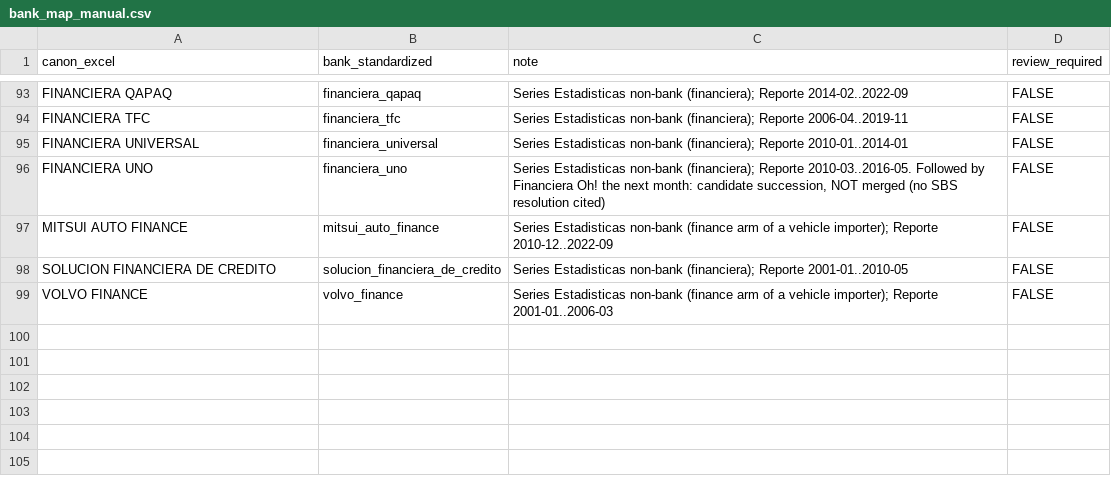
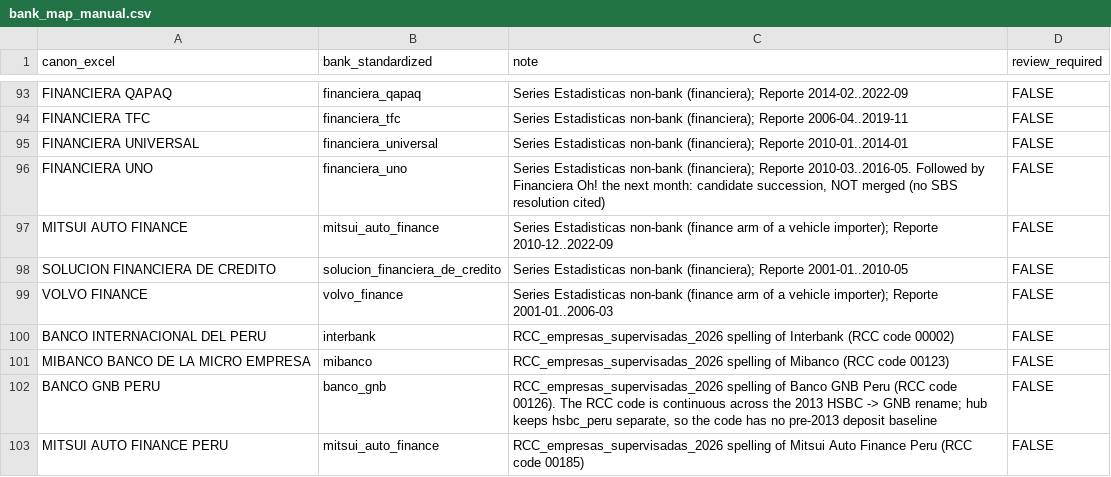
Before and after one commit to guigluz/Credit_lines_Peru, a CSV file: data/documentation/bank_map_manual.csv, drawn as a sheet; only a part is shown, gaps mark what is left out.

```diff
--- a/data/documentation/bank_map_manual.csv
+++ b/data/documentation/bank_map_manual.csv
@@ -99 +99,5 @@ SOLUCION FINANCIERA DE CREDITO,solucion_financiera_de_credito,Series Estadistica
 VOLVO FINANCE,volvo_finance,Series Estadisticas non-bank (finance arm of a vehicle importer); Reporte 2001-01..2006-03,FALSE
+BANCO INTERNACIONAL DEL PERU,interbank,RCC_empresas_supervisadas_2026 spelling of Interbank (RCC code 00002),FALSE
+MIBANCO BANCO DE LA MICRO EMPRESA,mibanco,RCC_empresas_supervisadas_2026 spelling of Mibanco (RCC code 00123),FALSE
+BANCO GNB PERU,banco_gnb,"RCC_empresas_supervisadas_2026 spelling of Banco GNB Peru (RCC code 00126). The RCC code is continuous across the 2013 HSBC -> GNB rename; hub keeps hsbc_peru separate, so the code has no pre-2013 deposit baseline",FALSE
+MITSUI AUTO FINANCE PERU,mitsui_auto_finance,RCC_empresas_supervisadas_2026 spelling of Mitsui Auto Finance Peru (RCC code 00185),FALSE
```
Also changed, not shown: 20 other files.
